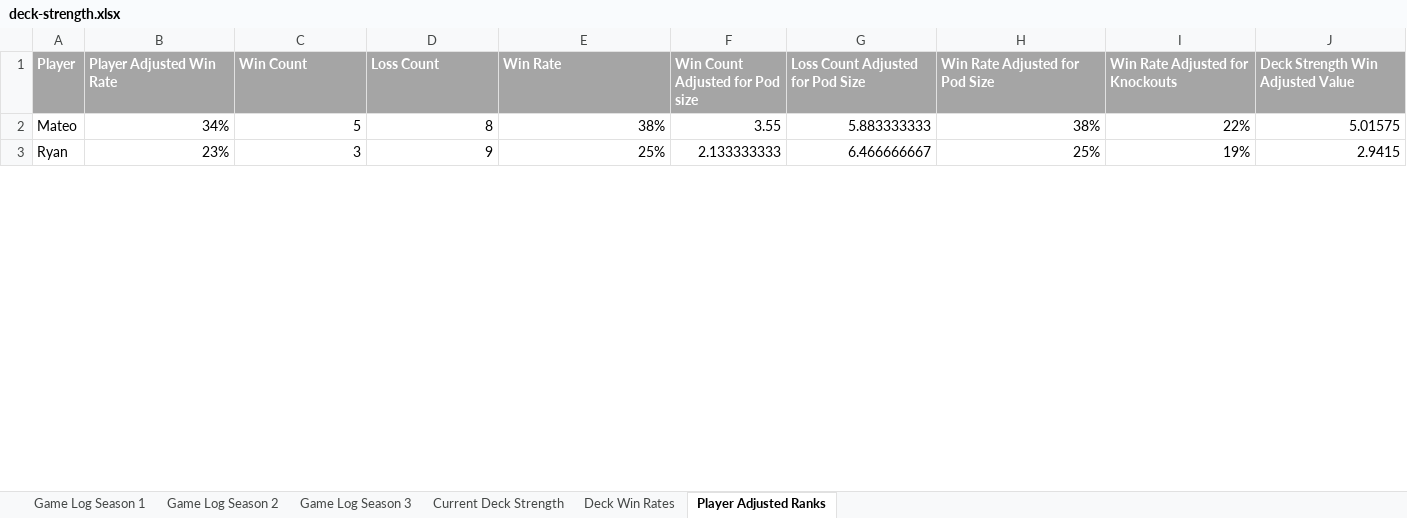
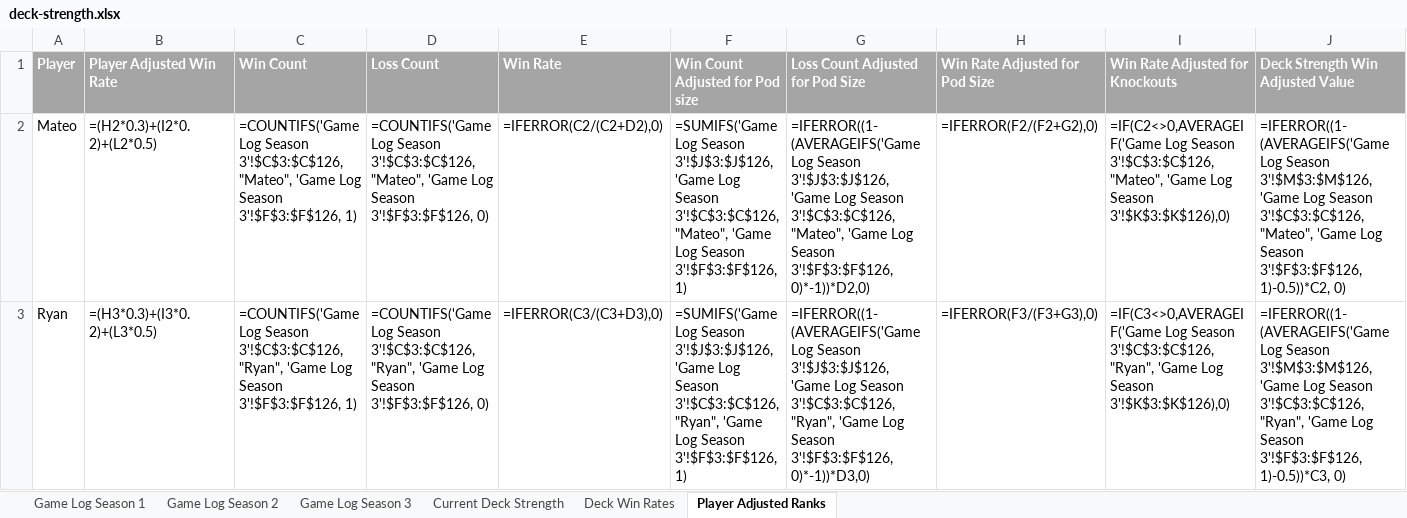
Before and after one commit to shuurit/mtg-pod-validator, an Excel workbook: deck-strength.xlsx, sheet Player Adjusted Ranks, drawn as a sheet; only a part is shown; values as stored, in another font and other column widths than the file's, no borders; formulas without a stored value are shown as written; the diff covers the shown part only; the diff names each change by its address in the sheet, - before the commit and + after, or states it on an @@ line.

```diff
--- a/deck-strength.xlsx (sheet Player Adjusted Ranks)
+++ b/deck-strength.xlsx (sheet Player Adjusted Ranks)
-B2 (Player Adjusted Win Rate): 34%
+B2 (Player Adjusted Win Rate): =(H2*0.3)+(I2*0.2)+(L2*0.5)
-C2 (Win Count): 5
+C2 (Win Count): =COUNTIFS('Game Log Season 3'!$C$3:$C$126, "Mateo", 'Game Log Season 3'!$F$3:$F$126, 1)
-D2 (Loss Count): 8
+D2 (Loss Count): =COUNTIFS('Game Log Season 3'!$C$3:$C$126, "Mateo", 'Game Log Season 3'!$F$3:$F$126, 0)
-E2 (Win Rate): 38%
+E2 (Win Rate): =IFERROR(C2/(C2+D2),0)
-F2 (Win Count Adjusted for Pod size): 3.55
+F2 (Win Count Adjusted for Pod size): =SUMIFS('Game Log Season 3'!$J$3:$J$126, 'Game Log Season 3'!$C$3:$C$126, "Mateo", 'Game Log Season 3'!$F$3:$F$126, 1)
-G2 (Loss Count Adjusted for Pod Size): 5.883333333
+G2 (Loss Count Adjusted for Pod Size): =IFERROR((1-(AVERAGEIFS('Game Log Season 3'!$J$3:$J$126, 'Game Log Season 3'!$C$3:$C$126, "Mateo", 'Game Log Season 3'!$F$3:$F$126, 0)*-1))*D2,0)
-H2 (Win Rate Adjusted for Pod Size): 38%
+H2 (Win Rate Adjusted for Pod Size): =IFERROR(F2/(F2+G2),0)
-I2 (Win Rate Adjusted for Knockouts): 22%
+I2 (Win Rate Adjusted for Knockouts): =IF(C2<>0,AVERAGEIF('Game Log Season 3'!$C$3:$C$126, "Mateo", 'Game Log Season 3'!$K$3:$K$126),0)
-J2 (Deck Strength Win Adjusted Value): 5.01575
+J2 (Deck Strength Win Adjusted Value): =IFERROR((1-(AVERAGEIFS('Game Log Season 3'!$M$3:$M$126, 'Game Log Season 3'!$C$3:$C$126, "Mateo", 'Game Log Season 3'!$F$3:$F$126, 1)-0.5))*C2, 0)
-B3 (Player Adjusted Win Rate): 23%
+B3 (Player Adjusted Win Rate): =(H3*0.3)+(I3*0.2)+(L3*0.5)
-C3 (Win Count): 3
+C3 (Win Count): =COUNTIFS('Game Log Season 3'!$C$3:$C$126, "Ryan", 'Game Log Season 3'!$F$3:$F$126, 1)
-D3 (Loss Count): 9
+D3 (Loss Count): =COUNTIFS('Game Log Season 3'!$C$3:$C$126, "Ryan", 'Game Log Season 3'!$F$3:$F$126, 0)
-E3 (Win Rate): 25%
+E3 (Win Rate): =IFERROR(C3/(C3+D3),0)
-F3 (Win Count Adjusted for Pod size): 2.133333333
+F3 (Win Count Adjusted for Pod size): =SUMIFS('Game Log Season 3'!$J$3:$J$126, 'Game Log Season 3'!$C$3:$C$126, "Ryan", 'Game Log Season 3'!$F$3:$F$126, 1)
-G3 (Loss Count Adjusted for Pod Size): 6.466666667
+G3 (Loss Count Adjusted for Pod Size): =IFERROR((1-(AVERAGEIFS('Game Log Season 3'!$J$3:$J$126, 'Game Log Season 3'!$C$3:$C$126, "Ryan", 'Game Log Season 3'!$F$3:$F$126, 0)*-1))*D3,0)
-H3 (Win Rate Adjusted for Pod Size): 25%
+H3 (Win Rate Adjusted for Pod Size): =IFERROR(F3/(F3+G3),0)
-I3 (Win Rate Adjusted for Knockouts): 19%
+I3 (Win Rate Adjusted for Knockouts): =IF(C3<>0,AVERAGEIF('Game Log Season 3'!$C$3:$C$126, "Ryan", 'Game Log Season 3'!$K$3:$K$126),0)
-J3 (Deck Strength Win Adjusted Value): 2.9415
+J3 (Deck Strength Win Adjusted Value): =IFERROR((1-(AVERAGEIFS('Game Log Season 3'!$M$3:$M$126, 'Game Log Season 3'!$C$3:$C$126, "Ryan", 'Game Log Season 3'!$F$3:$F$126, 1)-0.5))*C3, 0)
```
Also changed, not shown: 70 edited cells elsewhere in this sheet, sheet Game Log Season 1, sheet Game Log Season 2, sheet Game Log Season 3, sheet Deck Win Rates, sheet Current Deck Strength, charts or pictures.
